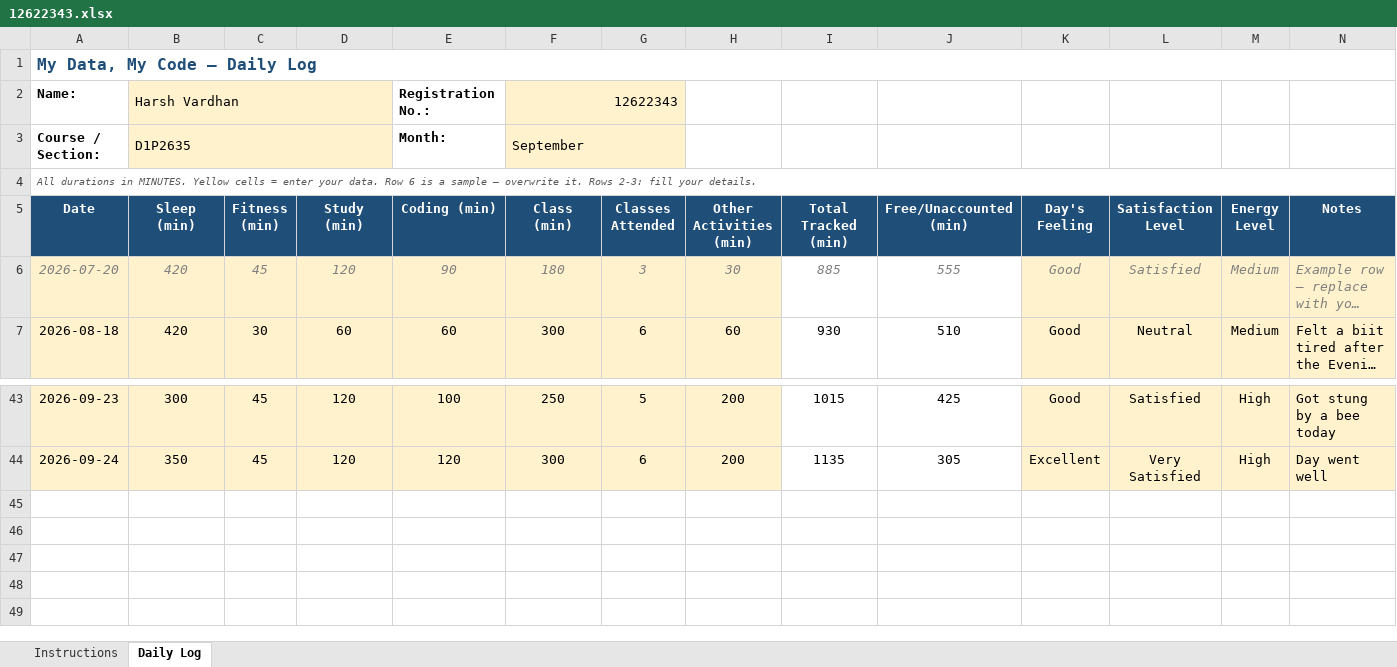
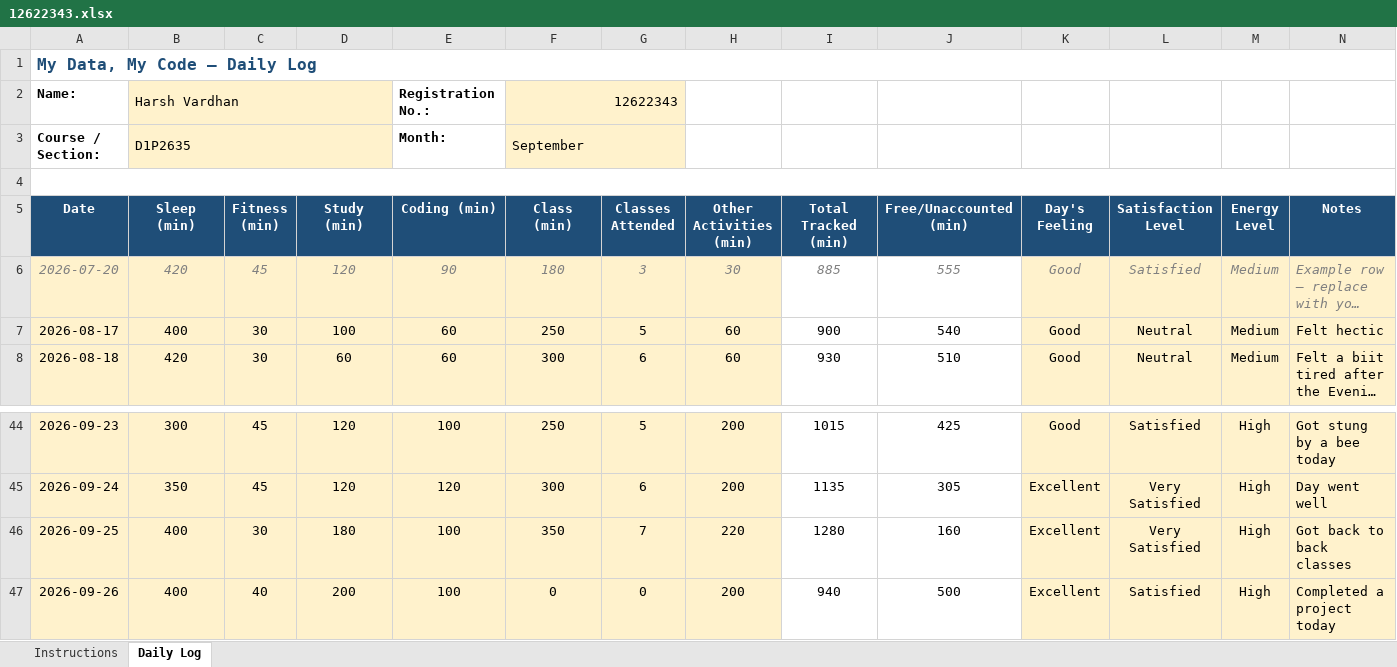
Before and after one commit to harsh00196/CAP776-Daily-Work, an Excel workbook: 12622343.xlsx, sheet Daily Log, drawn as a sheet; only a part is shown, gaps mark what is left out; long unchanged cells end in …; values as stored, in another font and other column widths than the file's, no borders; conditional formats not drawn; the diff names each change by its address in the sheet, - before the commit and + after, or states it on an @@ line.

Commit message:
Add files via upload

```diff
--- a/12622343.xlsx (sheet Daily Log)
+++ b/12622343.xlsx (sheet Daily Log)
-A4 (Date): All durations in MINUTES. Yellow cells = enter your data. Row 6 is a sample — overwrite it. Rows 2-3: fill your details.
+A4 (Date): (empty)
+row 7: 2026-08-17 | 400 | 30 | 100 | 60 | 250 | 5 | 60 | 900 | 540 | Good | Neutral | Medium | Felt hectic
+row 46: 2026-09-25 | 400 | 30 | 180 | 100 | 350 | 7 | 220 | 1280 | 160 | Excellent | Very Satisfied | High | Got back to back classes
+row 47: 2026-09-26 | 400 | 40 | 200 | 100 | 0 | 0 | 200 | 940 | 500 | Excellent | Satisfied | High | Completed a project today
```
Also changed, not shown: formulas that keep their value.
